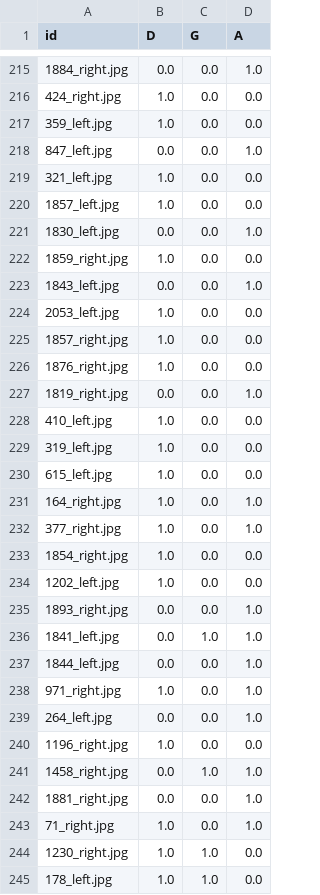
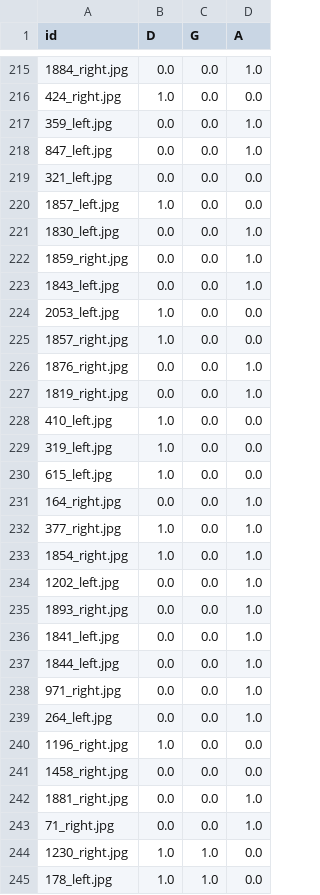
Before and after one commit to HarryxDD/multi-label-retinal-disease-detection, a CSV file: submissions/task2-1_efficientnet_submission.csv, drawn as a sheet; only a part is shown, gaps mark what is left out; the diff covers the shown part only.

Commit message:
feat: switch task 2/3 defaults to efficientnet backbone
- Set Task2_1, Task2_2, Task3_1, Task3_2 BACKBONE to efficientnet
- Updated ensemble model paths/configs to use efficientnet checkpoints

```diff
--- a/submissions/task2-1_efficientnet_submission.csv
+++ b/submissions/task2-1_efficientnet_submission.csv
@@ -216,8 +216,8 @@ id,D,G,A
 424_right.jpg,1.0,0.0,0.0
-359_left.jpg,1.0,0.0,0.0
+359_left.jpg,0.0,0.0,1.0
 847_left.jpg,0.0,0.0,1.0
-321_left.jpg,1.0,0.0,0.0
+321_left.jpg,0.0,0.0,0.0
 1857_left.jpg,1.0,0.0,0.0
 1830_left.jpg,0.0,0.0,1.0
-1859_right.jpg,1.0,0.0,0.0
+1859_right.jpg,0.0,0.0,1.0
 1843_left.jpg,0.0,0.0,1.0
@@ -225,3 +225,3 @@ id,D,G,A
 1857_right.jpg,1.0,0.0,0.0
-1876_right.jpg,1.0,0.0,0.0
+1876_right.jpg,0.0,0.0,1.0
 1819_right.jpg,0.0,0.0,1.0
@@ -230,15 +230,15 @@ id,D,G,A
 615_left.jpg,1.0,0.0,0.0
-164_right.jpg,1.0,0.0,1.0
+164_right.jpg,0.0,0.0,1.0
 377_right.jpg,1.0,0.0,1.0
-1854_right.jpg,1.0,0.0,0.0
-1202_left.jpg,1.0,0.0,0.0
+1854_right.jpg,1.0,0.0,1.0
+1202_left.jpg,0.0,0.0,1.0
 1893_right.jpg,0.0,0.0,1.0
-1841_left.jpg,0.0,1.0,1.0
+1841_left.jpg,0.0,0.0,1.0
 1844_left.jpg,0.0,0.0,1.0
-971_right.jpg,1.0,0.0,1.0
+971_right.jpg,0.0,0.0,1.0
 264_left.jpg,0.0,0.0,1.0
 1196_right.jpg,1.0,0.0,0.0
-1458_right.jpg,0.0,1.0,1.0
+1458_right.jpg,0.0,0.0,0.0
 1881_right.jpg,0.0,0.0,1.0
-71_right.jpg,1.0,0.0,1.0
+71_right.jpg,0.0,0.0,1.0
 1230_right.jpg,1.0,1.0,0.0
```
Also changed, not shown: 55 edited cells elsewhere in this file, submissions/task2-2_efficientnet_submission.csv, submissions/task3-1_efficientnet_submission.csv, 3 other files.
